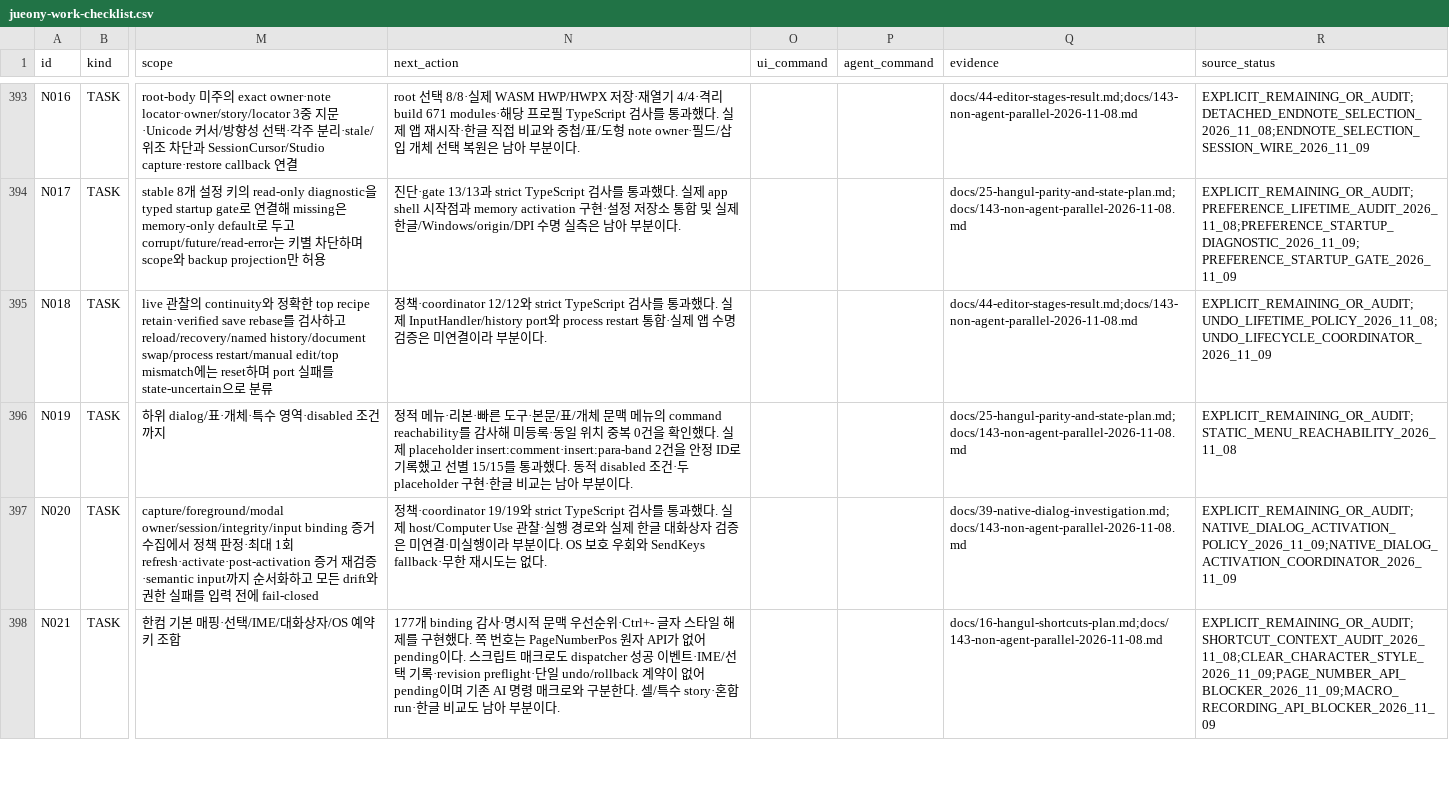
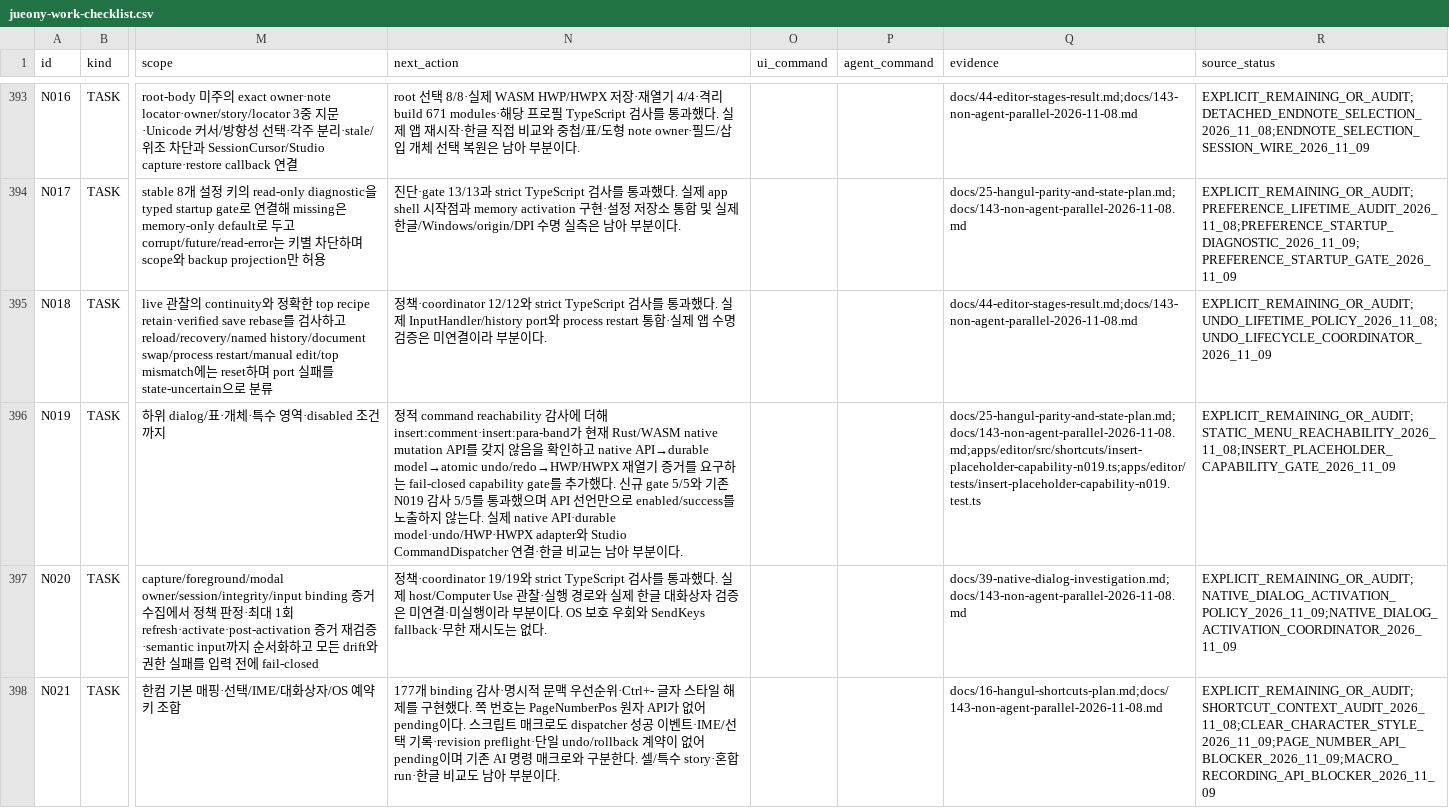
Before and after one commit to jjome/jueony, a CSV file: docs/jueony-work-checklist.csv, drawn as a sheet; only a part is shown, gaps mark what is left out; the diff covers the shown part only; the diff names each change by its address in the sheet, - before the commit and + after, or states it on an @@ line.

Commit message:
docs(editor): record recovery storage and placeholder guards

```diff
--- a/docs/jueony-work-checklist.csv
+++ b/docs/jueony-work-checklist.csv
-N396 (next_action): 정적 메뉴·리본·빠른 도구·본문/표/개체 문맥 메뉴의 command reachability를 감사해 미등록·동일 위치 중복 0건을 확인했다. 실제 placeholder insert:comment·insert:para-band 2건을 안정 ID로 기록했고 선별 15/15를 통과했다. 동적 disabled 조건·두 placeholder 구현·한글…
+N396 (next_action): 정적 command reachability 감사에 더해 insert:comment·insert:para-band가 현재 Rust/WASM native mutation API를 갖지 않음을 확인하고 native API→durable model→atomic undo/redo→HWP/HWPX 재열기 증거를 요구하는 fail-closed capability gate를 추가했다. 신규 gate 5/5와 기존 N019 감사 5/5를 통과했으며 API 선언만으로 enabled/success를 노출하지 않는다. 실제 native API·durable model·undo/HWP·HWPX adapter와 Studio CommandDispatcher 연결·한글…
-Q396 (evidence): docs/25-hangul-parity-and-state-plan.md;docs/143-non-agent-parallel-2026-11-08.md
+Q396 (evidence): docs/25-hangul-parity-and-state-plan.md;docs/143-non-agent-parallel-2026-11-08.md;apps/editor/src/shortcuts/insert-placeholder-capability-n019.ts;apps/editor/tests/insert-placeholder-capability-n019.test.ts
-R396 (source_status): EXPLICIT_REMAINING_OR_AUDIT;STATIC_MENU_REACHABILITY_2026_11_08
+R396 (source_status): EXPLICIT_REMAINING_OR_AUDIT;STATIC_MENU_REACHABILITY_2026_11_08;INSERT_PLACEHOLDER_CAPABILITY_GATE_2026_11_09
```
Also changed, not shown: 3 edited cells elsewhere in this file, 5 other files.
